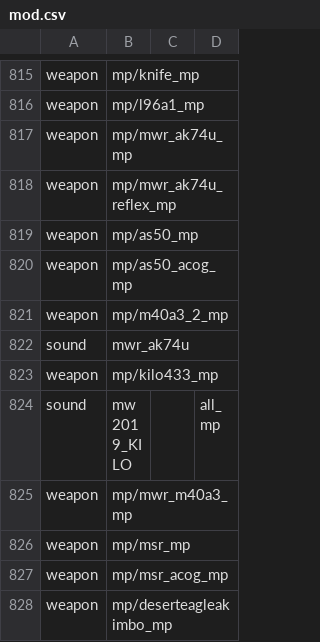
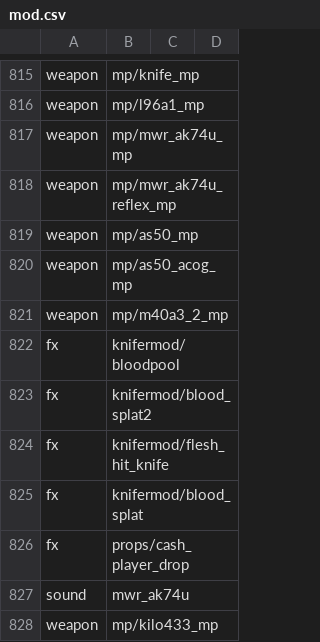
Before and after one commit to kruumy/cod4-editing-mod, a CSV file: mod.csv, drawn as a sheet; only a part is shown, gaps mark what is left out; the shorter side is filled out with more unchanged rows.

```diff
--- a/mod.csv
+++ b/mod.csv
@@ -821,2 +821,7 @@ weapon,mp/as50_acog_mp,,
 weapon,mp/m40a3_2_mp,,
+fx,knifermod/bloodpool,,
+fx,knifermod/blood_splat2,,
+fx,knifermod/flesh_hit_knife,,
+fx,knifermod/blood_splat,,
+fx,props/cash_player_drop,,
 sound,mwr_ak74u,,
```
Also changed, not shown: 5 other files.
